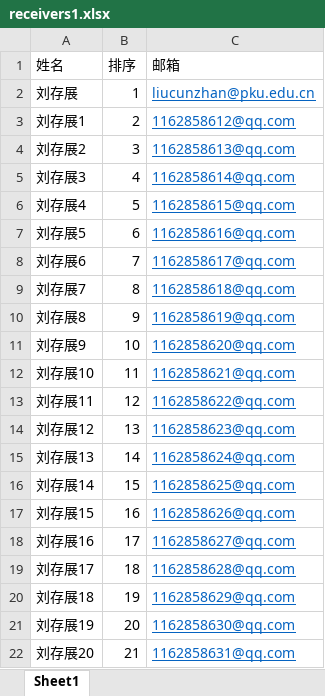
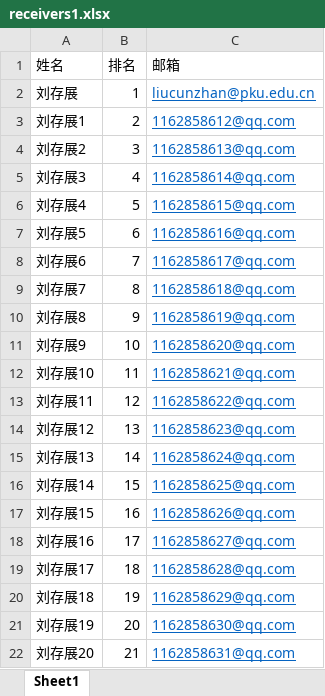
Before and after one commit to KBlackMeow/GroupMail, an Excel workbook: receivers1.xlsx, sheet Sheet1, drawn as a sheet; values as stored, in another font and other column widths than the file's, no borders; the diff names each change by its address in the sheet, - before the commit and + after, or states it on an @@ line.

```diff
--- a/receivers1.xlsx (sheet Sheet1)
+++ b/receivers1.xlsx (sheet Sheet1)
-B1: 排序
+B1: 排名
```
Also changed, not shown: receivers.xlsx, 3 other files.
